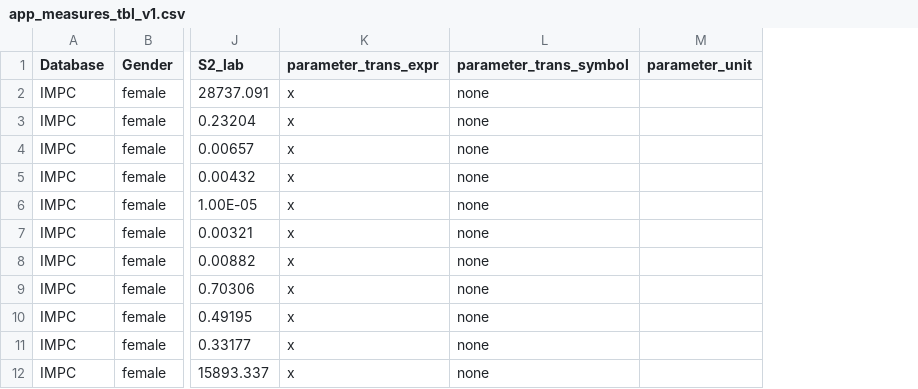
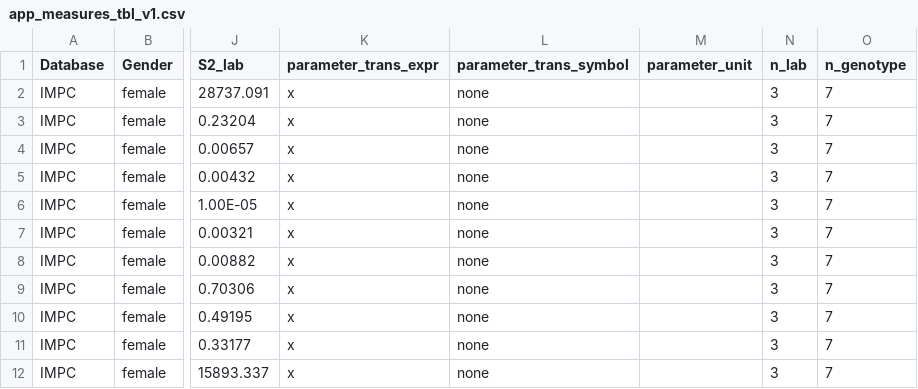
Before and after one commit to shay-y/gxl_app, a CSV file: data/app_measures_tbl_v1.csv, drawn as a sheet; only a part is shown, gaps mark what is left out; the diff names each change by its address in the sheet, - before the commit and + after, or states it on an @@ line.

Commit message:
ui ok, server ok except main funciton and diagram, gxl adjust added measure data added

```diff
--- a/data/app_measures_tbl_v1.csv
+++ b/data/app_measures_tbl_v1.csv
+column N (n_lab), rows 2-12: all 3
+column O (n_genotype), rows 2-12: all 7
```
Also changed, not shown: 6 other files.
